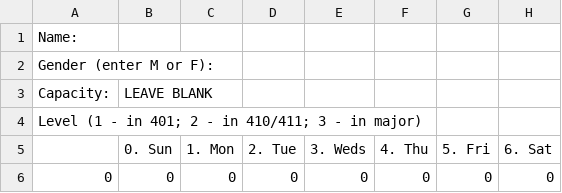
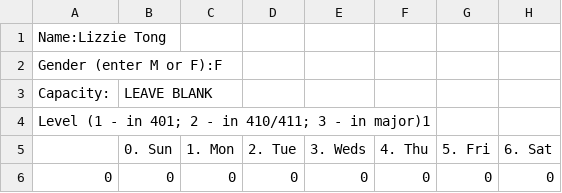
Before and after one commit to UNCTillDeath/TAScheduler, a CSV file: data/spring-17/staff/etong.csv, drawn as a sheet; only a part is shown.

Commit message:
Update etong.csv

```diff
--- a/data/spring-17/staff/etong.csv
+++ b/data/spring-17/staff/etong.csv
@@ -1,5 +1,5 @@
-Name:,,,,,,,
-Gender (enter M or F):,,,,,,,
+Name:Lizzie Tong
+Gender (enter M or F):F
 Capacity:,LEAVE BLANK,,,,,,
-Level (1 - in 401; 2 - in 410/411; 3 - in major),,,,,,,
+Level (1 - in 401; 2 - in 410/411; 3 - in major)1
 ,0. Sun,1. Mon,2. Tue,3. Weds,4. Thu,5. Fri,6. Sat
```
